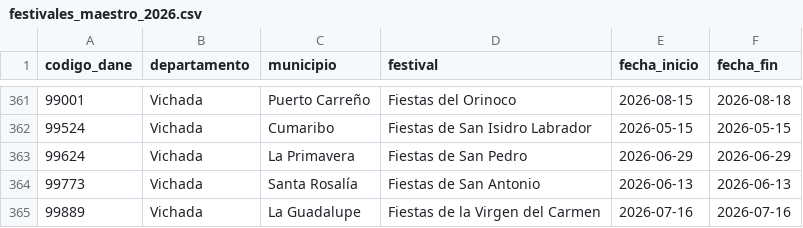
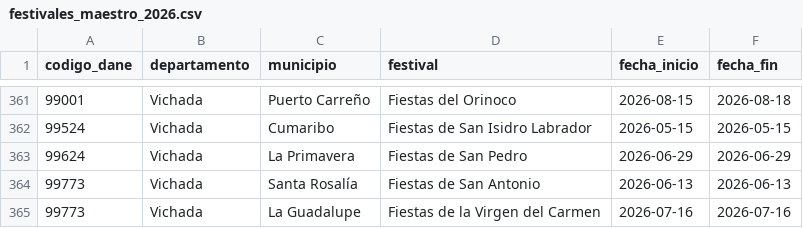
Before and after one commit to davidtamaratorres-spec/festquest-backend, a CSV file: data/festivales_maestro_2026.csv, drawn as a sheet; only a part is shown, gaps mark what is left out.

```diff
--- a/data/festivales_maestro_2026.csv
+++ b/data/festivales_maestro_2026.csv
@@ -364,2 +364,2 @@ codigo_dane,departamento,municipio,festival,fecha_inicio,fecha_fin
 99773,Vichada,Santa Rosalía,Fiestas de San Antonio,2026-06-13,2026-06-13
-99889,Vichada,La Guadalupe,Fiestas de la Virgen del Carmen,2026-07-16,2026-07-16
+99773,Vichada,La Guadalupe,Fiestas de la Virgen del Carmen,2026-07-16,2026-07-16
```
Also changed, not shown: 5 other files.
